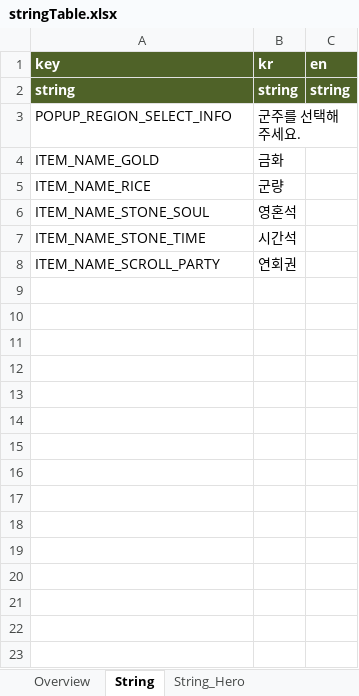
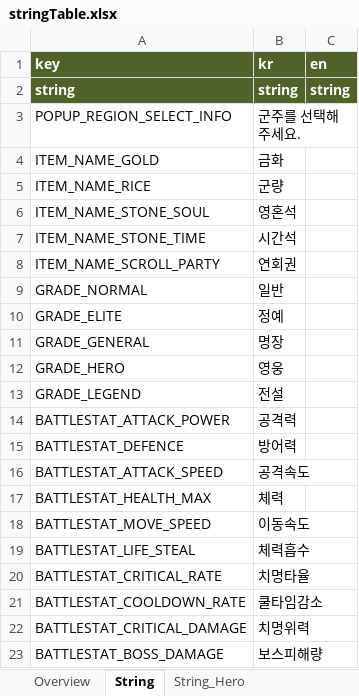
Before and after one commit to Roksan4614/ThreeKingdoms, an Excel workbook: ExcelToJSONConverter/excel/stringTable.xlsx, sheet String, drawn as a sheet; values as stored, in another font and other column widths than the file's, no borders; the diff names each change by its address in the sheet, - before the commit and + after, or states it on an @@ line.

```diff
--- a/ExcelToJSONConverter/excel/stringTable.xlsx (sheet String)
+++ b/ExcelToJSONConverter/excel/stringTable.xlsx (sheet String)
+row 9: GRADE_NORMAL | 일반
+row 10: GRADE_ELITE | 정예
+row 11: GRADE_GENERAL | 명장
+row 12: GRADE_HERO | 영웅
+row 13: GRADE_LEGEND | 전설
+row 14: BATTLESTAT_ATTACK_POWER | 공격력
+row 15: BATTLESTAT_DEFENCE | 방어력
+row 16: BATTLESTAT_ATTACK_SPEED | 공격속도
+row 17: BATTLESTAT_HEALTH_MAX | 체력
+row 18: BATTLESTAT_MOVE_SPEED | 이동속도
+row 19: BATTLESTAT_LIFE_STEAL | 체력흡수
+row 20: BATTLESTAT_CRITICAL_RATE | 치명타율
+row 21: BATTLESTAT_COOLDOWN_RATE | 쿨타임감소
+row 22: BATTLESTAT_CRITICAL_DAMAGE | 치명위력
+row 23: BATTLESTAT_BOSS_DAMAGE | 보스피해량
```
Also changed, not shown: sheet String_Hero, 25 other files.
